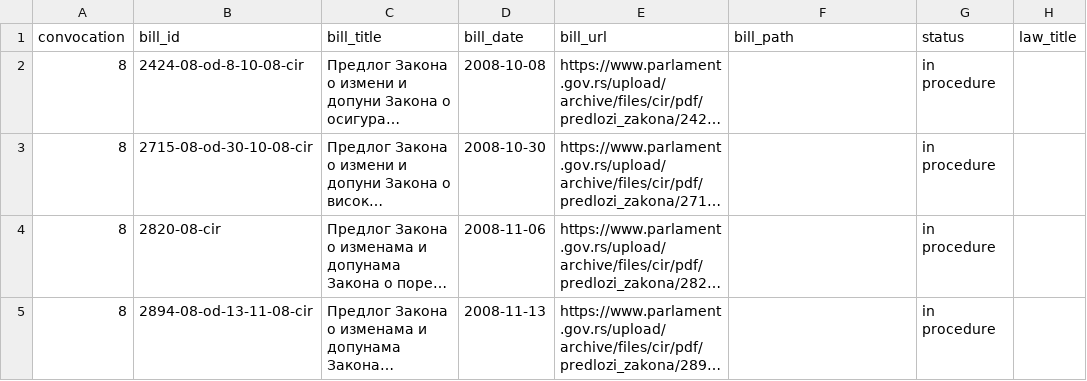
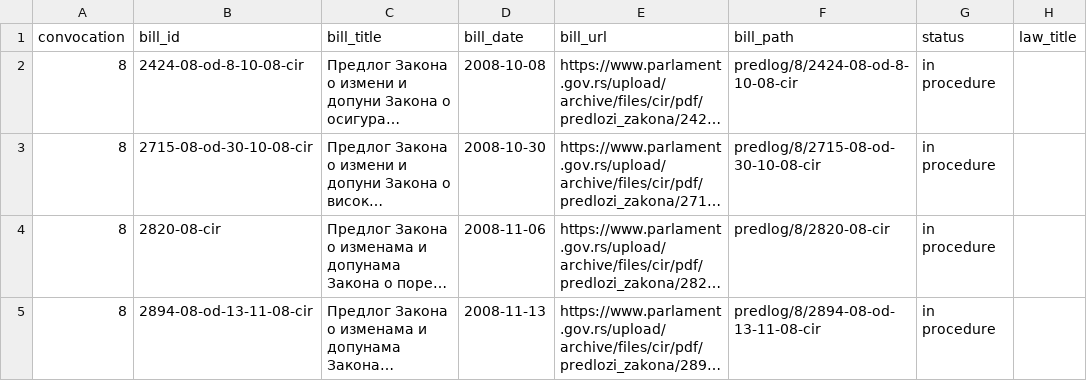
Before and after one commit to lexifina/serbia-law, a CSV file: data/bills-2008.csv, drawn as a sheet; only a part is shown; long unchanged cells end in …; the diff names each change by its address in the sheet, - before the commit and + after, or states it on an @@ line.

```diff
--- a/data/bills-2008.csv
+++ b/data/bills-2008.csv
-F2 (bill_path): (empty)
+F2 (bill_path): predlog/8/2424-08-od-8-10-08-cir
-F3 (bill_path): (empty)
+F3 (bill_path): predlog/8/2715-08-od-30-10-08-cir
-F4 (bill_path): (empty)
+F4 (bill_path): predlog/8/2820-08-cir
-F5 (bill_path): (empty)
+F5 (bill_path): predlog/8/2894-08-od-13-11-08-cir
```
Also changed, not shown: data/bills-2007.csv, data/bills-2009.csv, 2 other files.
